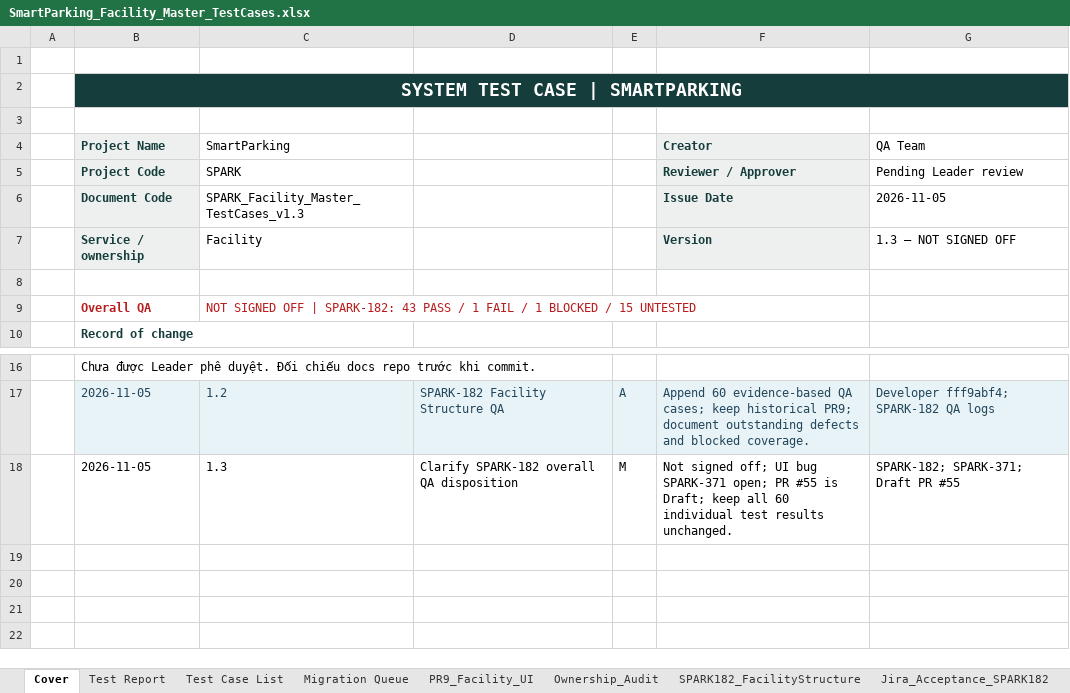
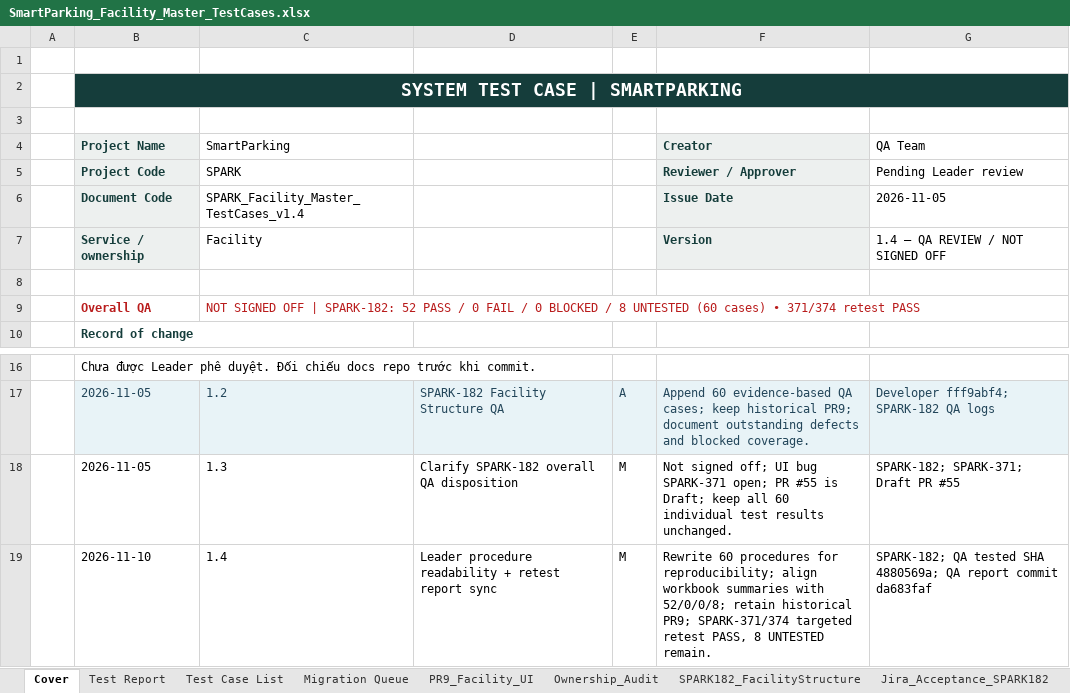
Before and after one commit to Quangthm/Mock-Project-Smart-Parking, an Excel workbook: docs/04-testing/test-cases/SmartParking_Facility_Master_TestCases.xlsx, sheet Cover, drawn as a sheet; only a part is shown, gaps mark what is left out; values as stored, in another font and other column widths than the file's, no borders; the diff names each change by its address in the sheet, - before the commit and + after, or states it on an @@ line.

Commit message:
SPARK-182 docs(qa): clarify reproducible test steps and align Facility Master

```diff
--- a/docs/04-testing/test-cases/SmartParking_Facility_Master_TestCases.xlsx (sheet Cover)
+++ b/docs/04-testing/test-cases/SmartParking_Facility_Master_TestCases.xlsx (sheet Cover)
-C6 (SmartParking): SPARK_Facility_Master_TestCases_v1.3
+C6 (SmartParking): SPARK_Facility_Master_TestCases_v1.4
-G7 (QA Team): 1.3 — NOT SIGNED OFF
+G7 (QA Team): 1.4 — QA REVIEW / NOT SIGNED OFF
-C9 (SmartParking): …| SPARK-182: 43 PASS / 1 FAIL / 1 BLOCKED / 15 UNTESTED
+C9 (SmartParking): …| SPARK-182: 52 PASS / 0 FAIL / 0 BLOCKED / 8 UNTESTED (60 cases) • 371/374 retest PASS
+C9:G9 merged
+row 19:  | 2026-11-10 | 1.4 | Leader procedure readability + retest report sync | M | Rewrite 60 procedures for reproducibility; align workbook summaries with 52/0/0/8; retain historical PR9; SPARK-371/374 targeted retest PASS, 8 UNTESTED remain. | SPARK-182; QA tested SHA 4880569a; QA report commit da683faf
```
Also changed, not shown: sheet SPARK182_FacilityStructure, sheet Test Report, sheet PR9_Facility_UI, sheet Test Case List, sheet API_Evidence_SPARK182.
